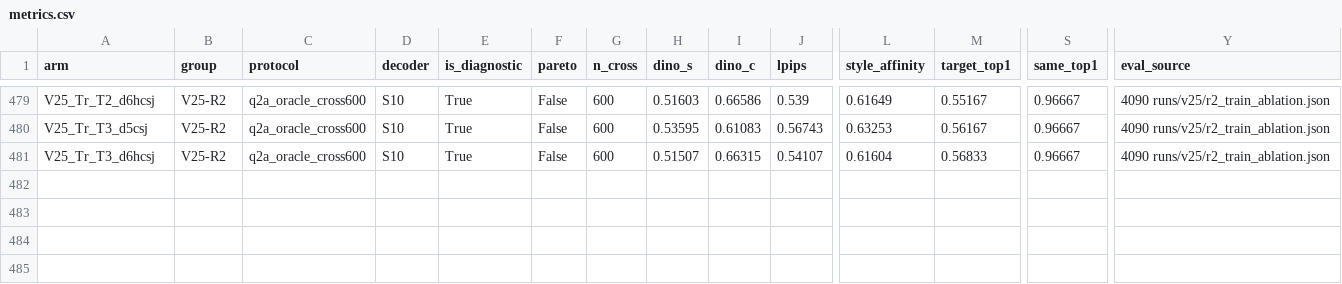
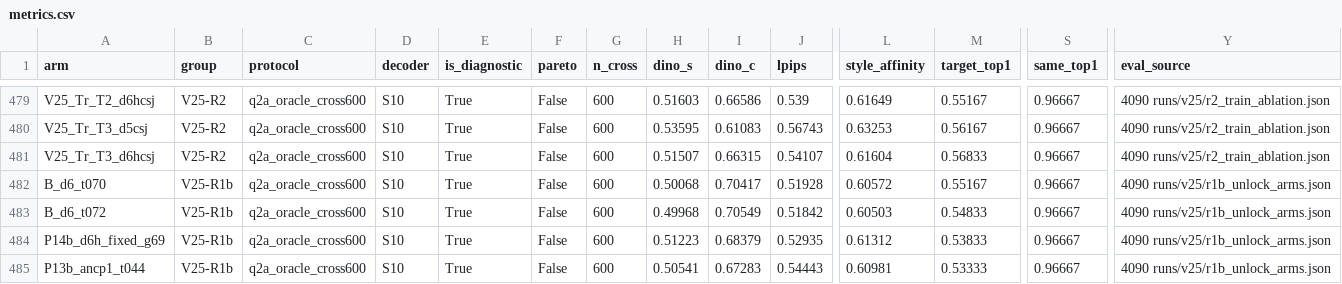
Before and after one commit to KiritoFD/WEAVE, a CSV file: docs/performance/metrics.csv, drawn as a sheet; only a part is shown, gaps mark what is left out; rows hold the shown columns only; the diff names each change by its address in the sheet, - before the commit and + after, or states it on an @@ line.

Commit message:
feat(v25-r1b): 4 unlock arms (D6 tau-shift content ceiling ~0.7055 -> Hybrid necessary at 0.73+ empirically; fixed_g69 recalibrated matches original; PRISM-1 anchor still slightly behind T4) -> metrics.csv 484 rows; fix r3 fiber_enc lifetime bug + offline env; log Round3 self_only evidence

```diff
--- a/docs/performance/metrics.csv
+++ b/docs/performance/metrics.csv
+row 482: B_d6_t070 | V25-R1b | q2a_oracle_cross600 | S10 | True | False | 600 | 0.50068 | 0.70417 | 0.51928 | 0.60572 | 0.55167 | 0.96667 | 4090 runs/v25/r1b_unlock_arms.json
+row 483: B_d6_t072 | V25-R1b | q2a_oracle_cross600 | S10 | True | False | 600 | 0.49968 | 0.70549 | 0.51842 | 0.60503 | 0.54833 | 0.96667 | 4090 runs/v25/r1b_unlock_arms.json
+row 484: P14b_d6h_fixed_g69 | V25-R1b | q2a_oracle_cross600 | S10 | True | False | 600 | 0.51223 | 0.68379 | 0.52935 | 0.61312 | 0.53833 | 0.96667 | 4090 runs/v25/r1b_unlock_arms.json
+row 485: P13b_ancp1_t044 | V25-R1b | q2a_oracle_cross600 | S10 | True | False | 600 | 0.50541 | 0.67283 | 0.54443 | 0.60981 | 0.53333 | 0.96667 | 4090 runs/v25/r1b_unlock_arms.json
```
Also changed, not shown: 4 other files.
